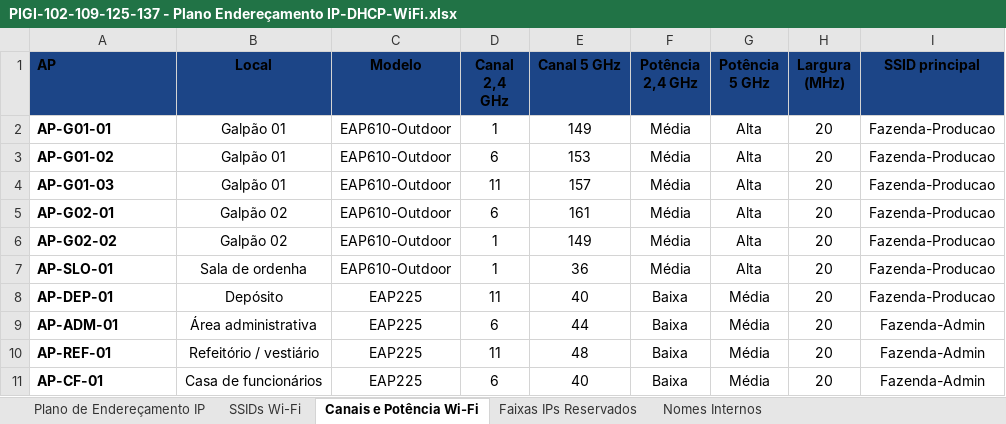
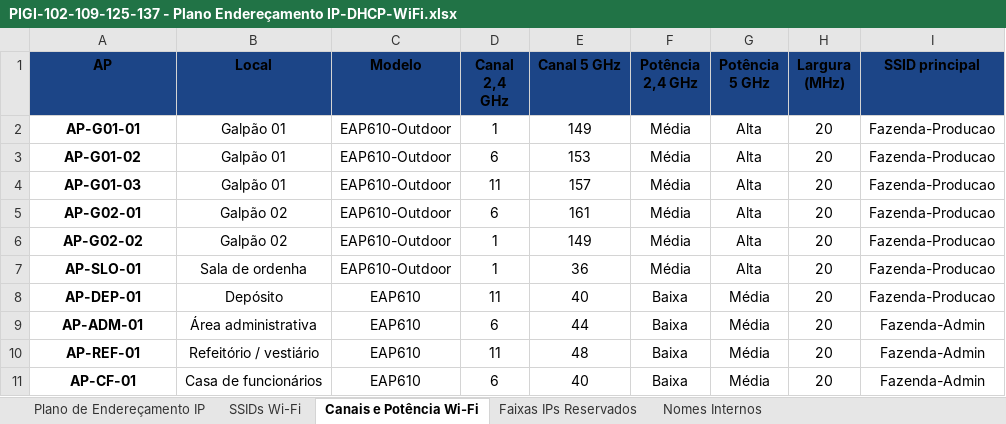
Before and after one commit to GabrielSchiavo/projeto-rede-fazenda, an Excel workbook: planilhas/PIGI-102-109-125-137 - Plano Endereçamento IP-DHCP-WiFi.xlsx, sheet Canais e Potência Wi-Fi, drawn as a sheet; values as stored, in another font and other column widths than the file's, no borders; the diff names each change by its address in the sheet, - before the commit and + after, or states it on an @@ line.

```diff
--- a/planilhas/PIGI-102-109-125-137 - Plano Endereçamento IP-DHCP-WiFi.xlsx (sheet Canais e Potência Wi-Fi)
+++ b/planilhas/PIGI-102-109-125-137 - Plano Endereçamento IP-DHCP-WiFi.xlsx (sheet Canais e Potência Wi-Fi)
-A1:A11 alignment: left
+A1:A11 alignment: center
-C8:C11 (Modelo): EAP225
+C8:C11 (Modelo): EAP610
```
Also changed, not shown: sheet SSIDs Wi-Fi, planilhas/PIGI 122 - Pontos de Rede.xlsx, planilhas/PIGI-101-103-105-106 - Plano de VLANs e Permissões.xlsx, 5 other files.
